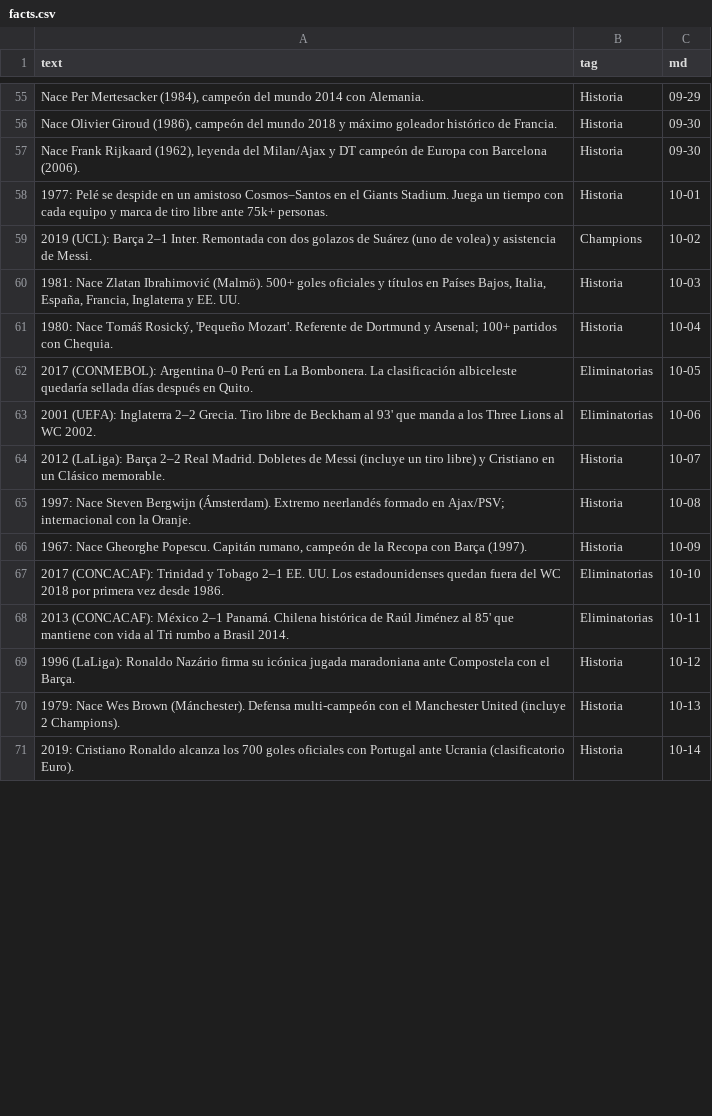
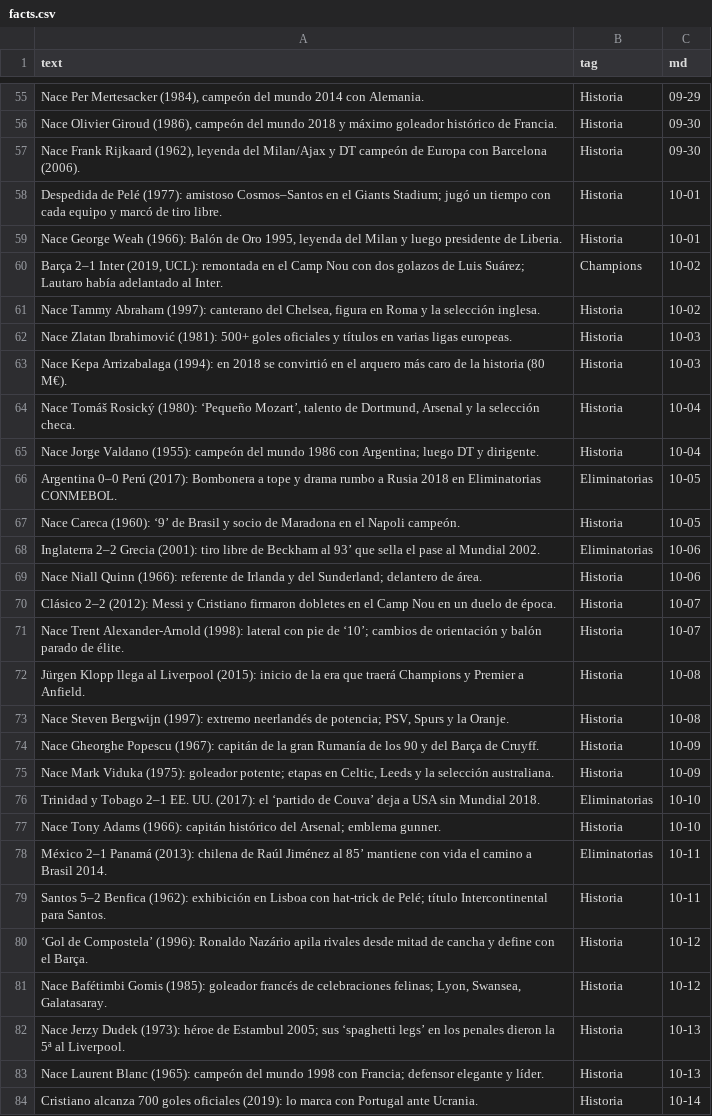
Before and after one commit to fjrizzob-art/futbolcompany-bot, a CSV file: facts.csv, drawn as a sheet; only a part is shown, gaps mark what is left out; the diff covers the shown part only.

Commit message:
Update facts.csv

```diff
--- a/facts.csv
+++ b/facts.csv
@@ -57,15 +57,28 @@ text,tag,md
 "Nace Frank Rijkaard (1962), leyenda del Milan/Ajax y DT campeón de Europa con Barcelona (2006).","Historia","09-30"
-"1977: Pelé se despide en un amistoso Cosmos–Santos en el Giants Stadium. Juega un tiempo con cada equipo y marca de tiro libre ante 75k+ personas.",Historia,10-01
-"2019 (UCL): Barça 2–1 Inter. Remontada con dos golazos de Suárez (uno de volea) y asistencia de Messi.",Champions,10-02
-"1981: Nace Zlatan Ibrahimović (Malmö). 500+ goles oficiales y títulos en Países Bajos, Italia, España, Francia, Inglaterra y EE. UU.",Historia,10-03
-"1980: Nace Tomáš Rosický, 'Pequeño Mozart'. Referente de Dortmund y Arsenal; 100+ partidos con Chequia.",Historia,10-04
-"2017 (CONMEBOL): Argentina 0–0 Perú en La Bombonera. La clasificación albiceleste quedaría sellada días después en Quito.",Eliminatorias,10-05
-"2001 (UEFA): Inglaterra 2–2 Grecia. Tiro libre de Beckham al 93' que manda a los Three Lions al WC 2002.",Eliminatorias,10-06
-"2012 (LaLiga): Barça 2–2 Real Madrid. Dobletes de Messi (incluye un tiro libre) y Cristiano en un Clásico memorable.",Historia,10-07
-"1997: Nace Steven Bergwijn (Ámsterdam). Extremo neerlandés formado en Ajax/PSV; internacional con la Oranje.",Historia,10-08
-"1967: Nace Gheorghe Popescu. Capitán rumano, campeón de la Recopa con Barça (1997).",Historia,10-09
-"2017 (CONCACAF): Trinidad y Tobago 2–1 EE. UU. Los estadounidenses quedan fuera del WC 2018 por primera vez desde 1986.",Eliminatorias,10-10
-"2013 (CONCACAF): México 2–1 Panamá. Chilena histórica de Raúl Jiménez al 85' que mantiene con vida al Tri rumbo a Brasil 2014.",Eliminatorias,10-11
-"1996 (LaLiga): Ronaldo Nazário firma su icónica jugada maradoniana ante Compostela con el Barça.",Historia,10-12
-"1979: Nace Wes Brown (Mánchester). Defensa multi-campeón con el Manchester United (incluye 2 Champions).",Historia,10-13
-"2019: Cristiano Ronaldo alcanza los 700 goles oficiales con Portugal ante Ucrania (clasificatorio Euro).",Historia,10-14
+"Despedida de Pelé (1977): amistoso Cosmos–Santos en el Giants Stadium; jugó un tiempo con cada equipo y marcó de tiro libre.","Historia","10-01"
+"Nace George Weah (1966): Balón de Oro 1995, leyenda del Milan y luego presidente de Liberia.","Historia","10-01"
+"Barça 2–1 Inter (2019, UCL): remontada en el Camp Nou con dos golazos de Luis Suárez; Lautaro había adelantado al Inter.","Champions","10-02"
+"Nace Tammy Abraham (1997): canterano del Chelsea, figura en Roma y la selección inglesa.","Historia","10-02"
+"Nace Zlatan Ibrahimović (1981): 500+ goles oficiales y títulos en varias ligas europeas.","Historia","10-03"
+"Nace Kepa Arrizabalaga (1994): en 2018 se convirtió en el arquero más caro de la historia (80 M€).","Historia","10-03"
+"Nace Tomáš Rosický (1980): ‘Pequeño Mozart’, talento de Dortmund, Arsenal y la selección checa.","Historia","10-04"
+"Nace Jorge Valdano (1955): campeón del mundo 1986 con Argentina; luego DT y dirigente.","Historia","10-04"
+"Argentina 0–0 Perú (2017): Bombonera a tope y drama rumbo a Rusia 2018 en Eliminatorias CONMEBOL.","Eliminatorias","10-05"
+"Nace Careca (1960): ‘9’ de Brasil y socio de Maradona en el Napoli campeón.","Historia","10-05"
+"Inglaterra 2–2 Grecia (2001): tiro libre de Beckham al 93’ que sella el pase al Mundial 2002.","Eliminatorias","10-06"
+"Nace Niall Quinn (1966): referente de Irlanda y del Sunderland; delantero de área.","Historia","10-06"
+"Clásico 2–2 (2012): Messi y Cristiano firmaron dobletes en el Camp Nou en un duelo de época.","Historia","10-07"
+"Nace Trent Alexander-Arnold (1998): lateral con pie de ‘10’; cambios de orientación y balón parado de élite.","Historia","10-07"
+"Jürgen Klopp llega al Liverpool (2015): inicio de la era que traerá Champions y Premier a Anfield.","Historia","10-08"
+"Nace Steven Bergwijn (1997): extremo neerlandés de potencia; PSV, Spurs y la Oranje.","Historia","10-08"
+"Nace Gheorghe Popescu (1967): capitán de la gran Rumanía de los 90 y del Barça de Cruyff.","Historia","10-09"
+"Nace Mark Viduka (1975): goleador potente; etapas en Celtic, Leeds y la selección australiana.","Historia","10-09"
+"Trinidad y Tobago 2–1 EE. UU. (2017): el ‘partido de Couva’ deja a USA sin Mundial 2018.","Eliminatorias","10-10"
+"Nace Tony Adams (1966): capitán histórico del Arsenal; emblema gunner.","Historia","10-10"
+"México 2–1 Panamá (2013): chilena de Raúl Jiménez al 85’ mantiene con vida el camino a Brasil 2014.","Eliminatorias","10-11"
+"Santos 5–2 Benfica (1962): exhibición en Lisboa con hat-trick de Pelé; título Intercontinental para Santos.","Historia","10-11"
+"‘Gol de Compostela’ (1996): Ronaldo Nazário apila rivales desde mitad de cancha y define con el Barça.","Historia","10-12"
+"Nace Bafétimbi Gomis (1985): goleador francés de celebraciones felinas; Lyon, Swansea, Galatasaray.","Historia","10-12"
+"Nace Jerzy Dudek (1973): héroe de Estambul 2005; sus ‘spaghetti legs’ en los penales dieron la 5ª al Liverpool.","Historia","10-13"
+"Nace Laurent Blanc (1965): campeón del mundo 1998 con Francia; defensor elegante y líder.","Historia","10-13"
+"Cristiano alcanza 700 goles oficiales (2019): lo marca con Portugal ante Ucrania.","Historia","10-14"
```
Also changed, not shown: 18 added rows and 17 edited cells elsewhere in this file.
